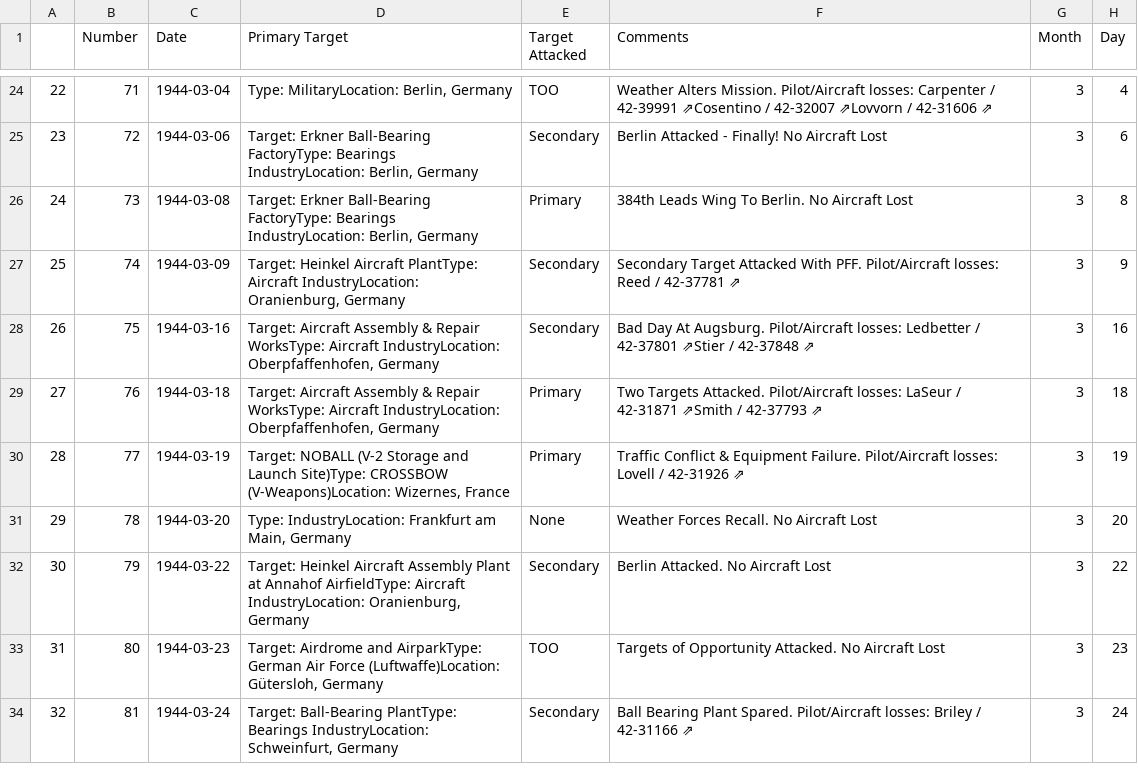
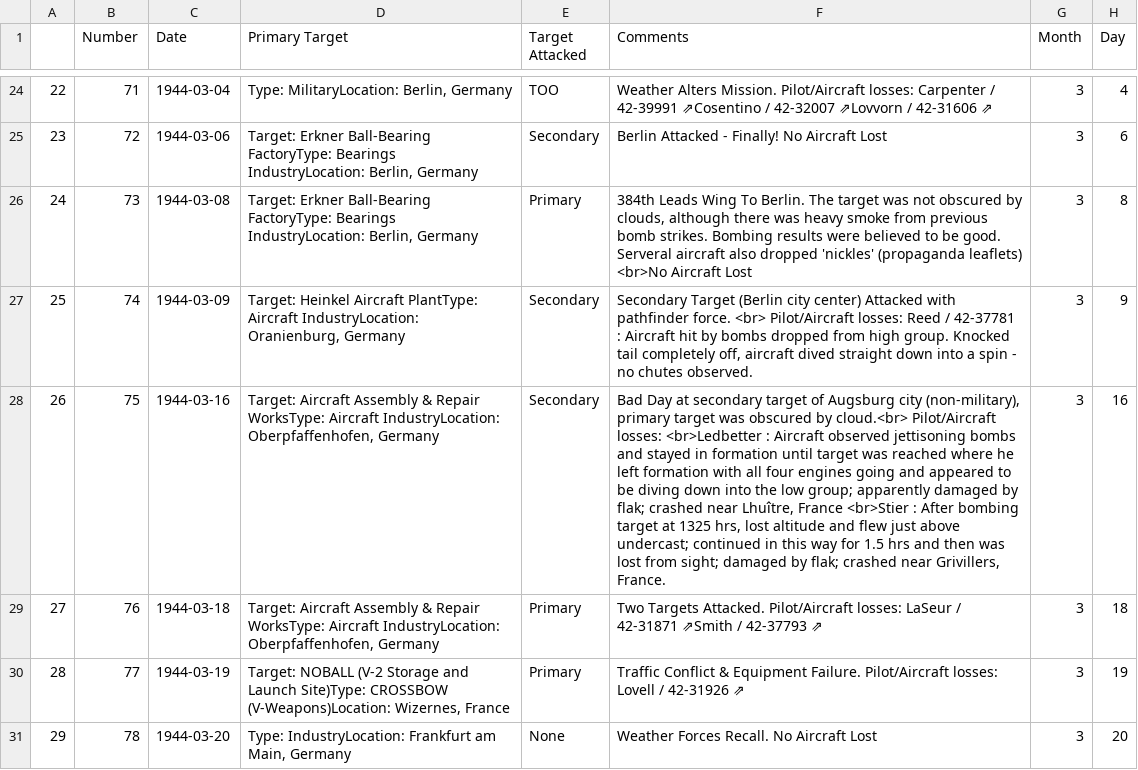
Before and after one commit to velocharts/384th-missions, a CSV file: 1944.csv, drawn as a sheet; only a part is shown, gaps mark what is left out; the shorter side is filled out with more unchanged rows; the diff names each change by its address in the sheet, - before the commit and + after, or states it on an @@ line.

```diff
--- a/1944.csv
+++ b/1944.csv
-F26 (Comments): …To Berlin. No Aircraft Lost
+F26 (Comments): …To Berlin. The target was not obscured by clouds, although there was heavy smoke from previous bomb strikes. Bombing results were believed to be good. Serveral aircraft also dropped 'nickles' (propaganda leaflets) <br>No Aircraft Lost
-F27 (Comments): Secondary Target Attacked With PFF. Pilot/Aircraft losses: Reed / 42‑37781 ⇗
+F27 (Comments): Secondary Target (Berlin city center) Attacked with pathfinder force. <br> Pilot/Aircraft losses: Reed / 42‑37781 : Aircraft hit by bombs dropped from high group. Knocked tail completely off, aircraft dived straight down into a spin - no chutes observed.
-F28 (Comments): Bad Day At Augsburg. Pilot/Aircraft losses: Ledbetter / 42‑37801 ⇗Stier / 42‑37848 ⇗
+F28 (Comments): Bad Day at secondary target of Augsburg city (non-military), primary target was obscured by cloud.<br> Pilot/Aircraft losses: <br>Ledbetter : Aircraft observed jettisoning bombs and stayed in formation until target was reached where he left formation with all four engines going and appeared to be diving down into the low group; apparently damaged by flak; crashed near Lhuître, France <br>Stier : After bombing target at 1325 hrs, lost altitude and flew just above undercast; continued in this way for 1.5 hrs and then was lost from sight; damaged by flak; crashed near Grivillers, France.
```
Also changed, not shown: 1945.csv.
